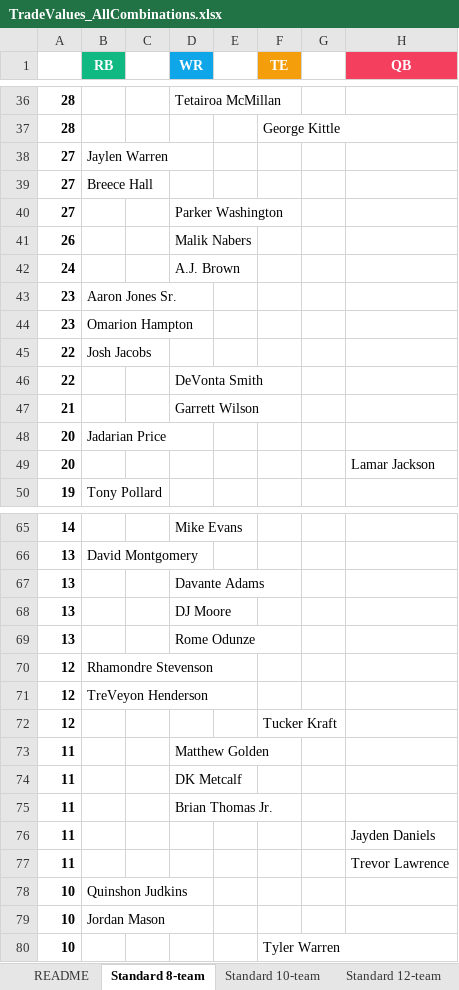
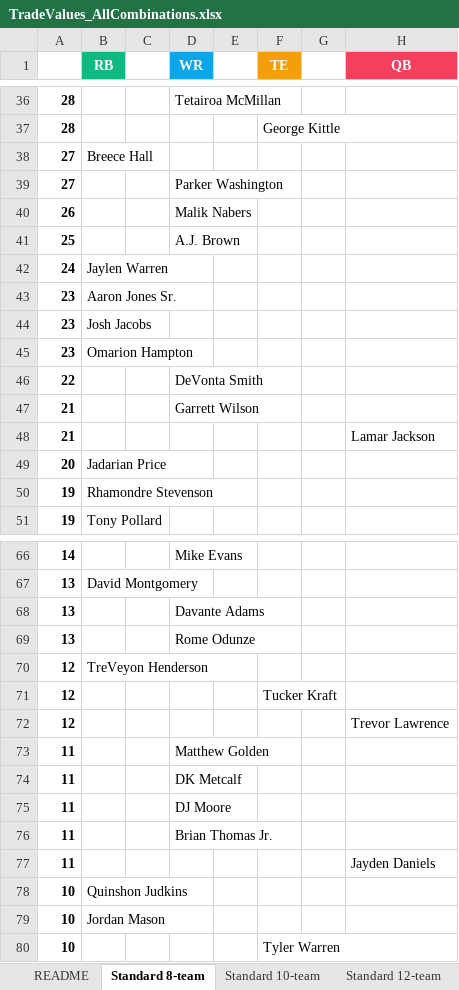
Before and after one commit to seoularpro/OddsVis, an Excel workbook: TradeValueSheets/TradeValues_AllCombinations.xlsx, sheet Standard 8-team, drawn as a sheet; only a part is shown, gaps mark what is left out; values as stored, in another font and other column widths than the file's, no borders; removed rows and columns are numbered as before the commit, all else as after; the diff covers the shown part only; the diff names each change by its address in the sheet, - before the commit and + after, or states it on an @@ line.

```diff
--- a/TradeValueSheets/TradeValues_AllCombinations.xlsx (sheet Standard 8-team)
+++ b/TradeValueSheets/TradeValues_AllCombinations.xlsx (sheet Standard 8-team)
-row 38: 27 | Jaylen Warren
+row 41: 25 |  |  | A.J. Brown
-B42 (RB): (empty)
+B42 (RB): Jaylen Warren
-D42 (WR): A.J. Brown
+D42 (WR): (empty)
+row 44: 23 | Josh Jacobs
-row 45: 22 | Josh Jacobs
+row 48: 21 |  |  |  |  |  |  | Lamar Jackson
-row 49: 20 |  |  |  |  |  |  | Lamar Jackson
+row 50: 19 | Rhamondre Stevenson
-row 68: 13 |  |  | DJ Moore
-row 70: 12 | Rhamondre Stevenson
+row 72: 12 |  |  |  |  |  |  | Trevor Lawrence
+row 75: 11 |  |  | DJ Moore
-row 77: 11 |  |  |  |  |  |  | Trevor Lawrence
```
Also changed, not shown: 6 added rows, 6 removed rows and 3 edited cells elsewhere in this sheet, sheet Half PPR 10-team, sheet Standard 12-team, sheet Standard 10-team, sheet Half PPR 12-team, sheet Full PPR 10-team, sheet Half PPR 8-team, 2 more sheets, TradeValueSheets/TradeValues_FullPPR_10team.xlsx, TradeValueSheets/TradeValues_FullPPR_12team.xlsx, 18 other files.
